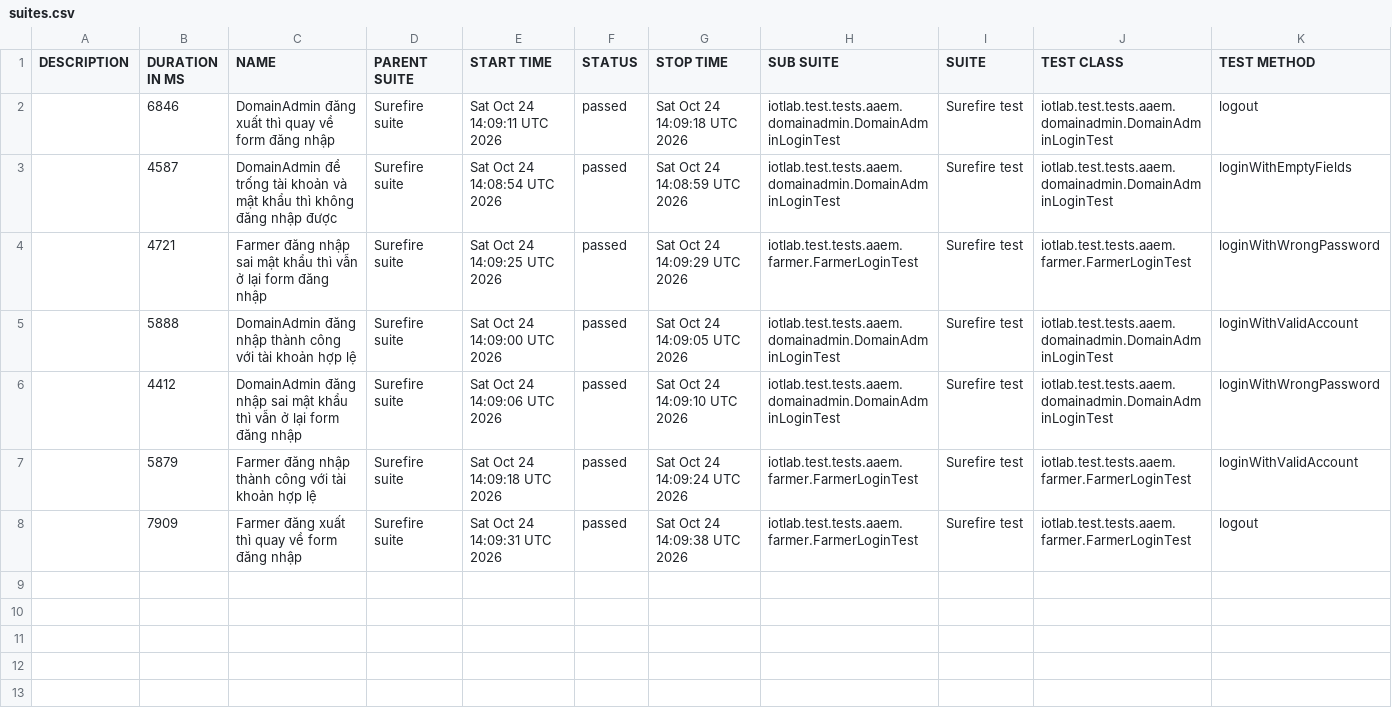
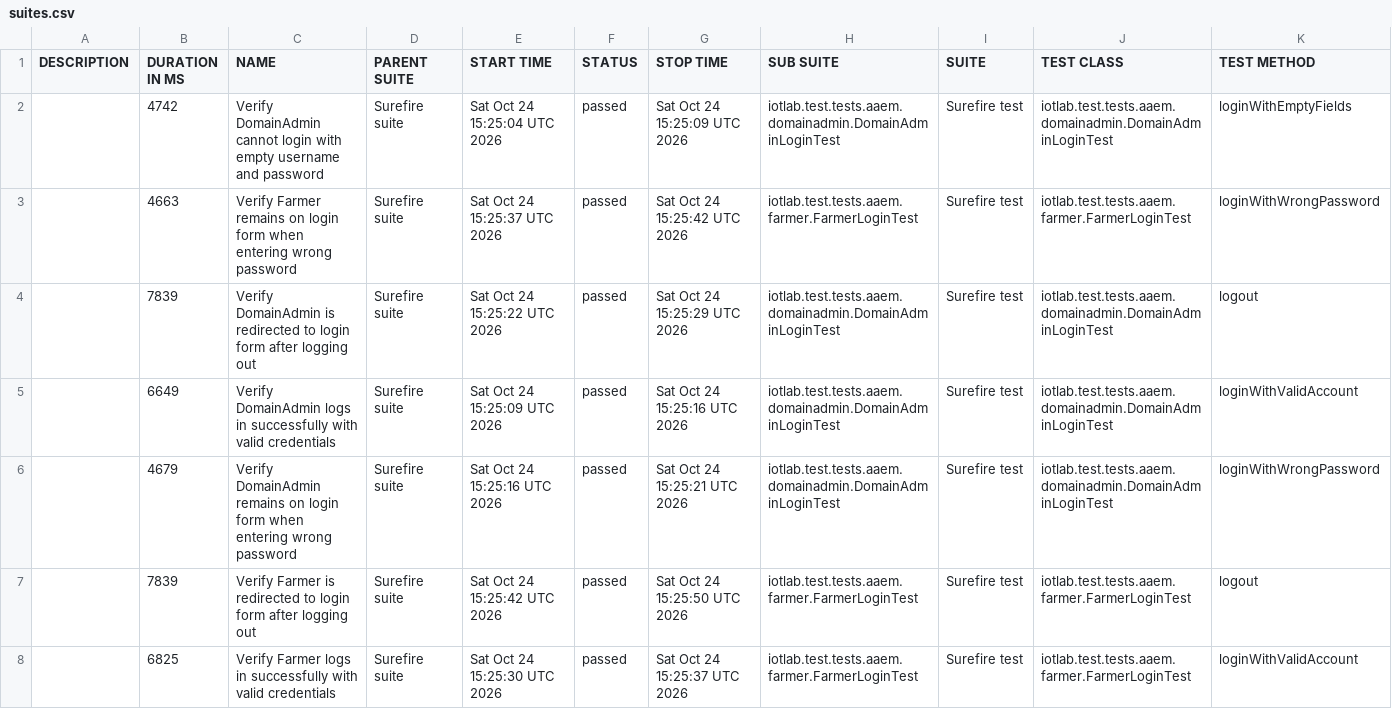
Before and after one commit to forgotmenet/Iotlab-Automation-Test, a CSV file: data/suites.csv, drawn as a sheet.

```diff
--- a/data/suites.csv
+++ b/data/suites.csv
@@ -1,8 +1,8 @@
 "DESCRIPTION","DURATION IN MS","NAME","PARENT SUITE","START TIME","STATUS","STOP TIME","SUB SUITE","SUITE","TEST CLASS","TEST METHOD"
-"","6846","DomainAdmin đăng xuất thì quay về form đăng nhập","Surefire suite","Sat Oct 24 14:09:11 UTC 2026","passed","Sat Oct 24 14:09:18 UTC 2026","iotlab.test.tests.aaem.domainadmin.DomainAdminLoginTest","Surefire test","iotlab.test.tests.aaem.domainadmin.DomainAdminLoginTest","logout"
-"","4587","DomainAdmin để trống tài khoản và mật khẩu thì không đăng nhập được","Surefire suite","Sat Oct 24 14:08:54 UTC 2026","passed","Sat Oct 24 14:08:59 UTC 2026","iotlab.test.tests.aaem.domainadmin.DomainAdminLoginTest","Surefire test","iotlab.test.tests.aaem.domainadmin.DomainAdminLoginTest","loginWithEmptyFields"
-"","4721","Farmer đăng nhập sai mật khẩu thì vẫn ở lại form đăng nhập","Surefire suite","Sat Oct 24 14:09:25 UTC 2026","passed","Sat Oct 24 14:09:29 UTC 2026","iotlab.test.tests.aaem.farmer.FarmerLoginTest","Surefire test","iotlab.test.tests.aaem.farmer.FarmerLoginTest","loginWithWrongPassword"
-"","5888","DomainAdmin đăng nhập thành công với tài khoản hợp lệ","Surefire suite","Sat Oct 24 14:09:00 UTC 2026","passed","Sat Oct 24 14:09:05 UTC 2026","iotlab.test.tests.aaem.domainadmin.DomainAdminLoginTest","Surefire test","iotlab.test.tests.aaem.domainadmin.DomainAdminLoginTest","loginWithValidAccount"
-"","4412","DomainAdmin đăng nhập sai mật khẩu thì vẫn ở lại form đăng nhập","Surefire suite","Sat Oct 24 14:09:06 UTC 2026","passed","Sat Oct 24 14:09:10 UTC 2026","iotlab.test.tests.aaem.domainadmin.DomainAdminLoginTest","Surefire test","iotlab.test.tests.aaem.domainadmin.DomainAdminLoginTest","loginWithWrongPassword"
-"","5879","Farmer đăng nhập thành công với tài khoản hợp lệ","Surefire suite","Sat Oct 24 14:09:18 UTC 2026","passed","Sat Oct 24 14:09:24 UTC 2026","iotlab.test.tests.aaem.farmer.FarmerLoginTest","Surefire test","iotlab.test.tests.aaem.farmer.FarmerLoginTest","loginWithValidAccount"
-"","7909","Farmer đăng xuất thì quay về form đăng nhập","Surefire suite","Sat Oct 24 14:09:31 UTC 2026","passed","Sat Oct 24 14:09:38 UTC 2026","iotlab.test.tests.aaem.farmer.FarmerLoginTest","Surefire test","iotlab.test.tests.aaem.farmer.FarmerLoginTest","logout"
+"","4742","Verify DomainAdmin cannot login with empty username and password","Surefire suite","Sat Oct 24 15:25:04 UTC 2026","passed","Sat Oct 24 15:25:09 UTC 2026","iotlab.test.tests.aaem.domainadmin.DomainAdminLoginTest","Surefire test","iotlab.test.tests.aaem.domainadmin.DomainAdminLoginTest","loginWithEmptyFields"
+"","4663","Verify Farmer remains on login form when entering wrong password","Surefire suite","Sat Oct 24 15:25:37 UTC 2026","passed","Sat Oct 24 15:25:42 UTC 2026","iotlab.test.tests.aaem.farmer.FarmerLoginTest","Surefire test","iotlab.test.tests.aaem.farmer.FarmerLoginTest","loginWithWrongPassword"
+"","7839","Verify DomainAdmin is redirected to login form after logging out","Surefire suite","Sat Oct 24 15:25:22 UTC 2026","passed","Sat Oct 24 15:25:29 UTC 2026","iotlab.test.tests.aaem.domainadmin.DomainAdminLoginTest","Surefire test","iotlab.test.tests.aaem.domainadmin.DomainAdminLoginTest","logout"
+"","6649","Verify DomainAdmin logs in successfully with valid credentials","Surefire suite","Sat Oct 24 15:25:09 UTC 2026","passed","Sat Oct 24 15:25:16 UTC 2026","iotlab.test.tests.aaem.domainadmin.DomainAdminLoginTest","Surefire test","iotlab.test.tests.aaem.domainadmin.DomainAdminLoginTest","loginWithValidAccount"
+"","4679","Verify DomainAdmin remains on login form when entering wrong password","Surefire suite","Sat Oct 24 15:25:16 UTC 2026","passed","Sat Oct 24 15:25:21 UTC 2026","iotlab.test.tests.aaem.domainadmin.DomainAdminLoginTest","Surefire test","iotlab.test.tests.aaem.domainadmin.DomainAdminLoginTest","loginWithWrongPassword"
+"","7839","Verify Farmer is redirected to login form after logging out","Surefire suite","Sat Oct 24 15:25:42 UTC 2026","passed","Sat Oct 24 15:25:50 UTC 2026","iotlab.test.tests.aaem.farmer.FarmerLoginTest","Surefire test","iotlab.test.tests.aaem.farmer.FarmerLoginTest","logout"
+"","6825","Verify Farmer logs in successfully with valid credentials","Surefire suite","Sat Oct 24 15:25:30 UTC 2026","passed","Sat Oct 24 15:25:37 UTC 2026","iotlab.test.tests.aaem.farmer.FarmerLoginTest","Surefire test","iotlab.test.tests.aaem.farmer.FarmerLoginTest","loginWithValidAccount"
```
Also changed, not shown: 36 other files.
